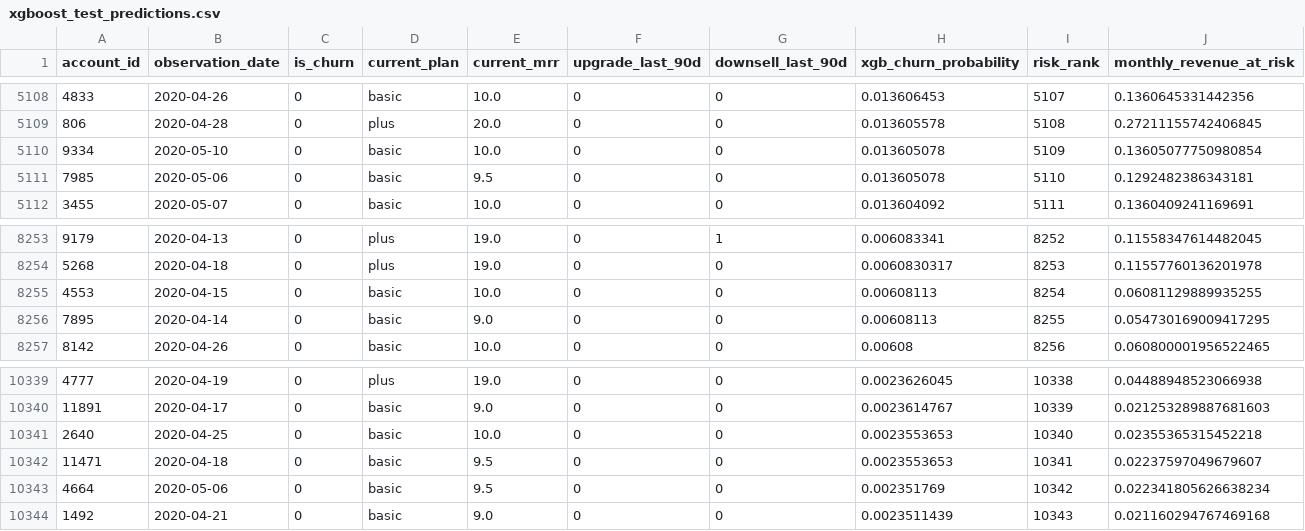
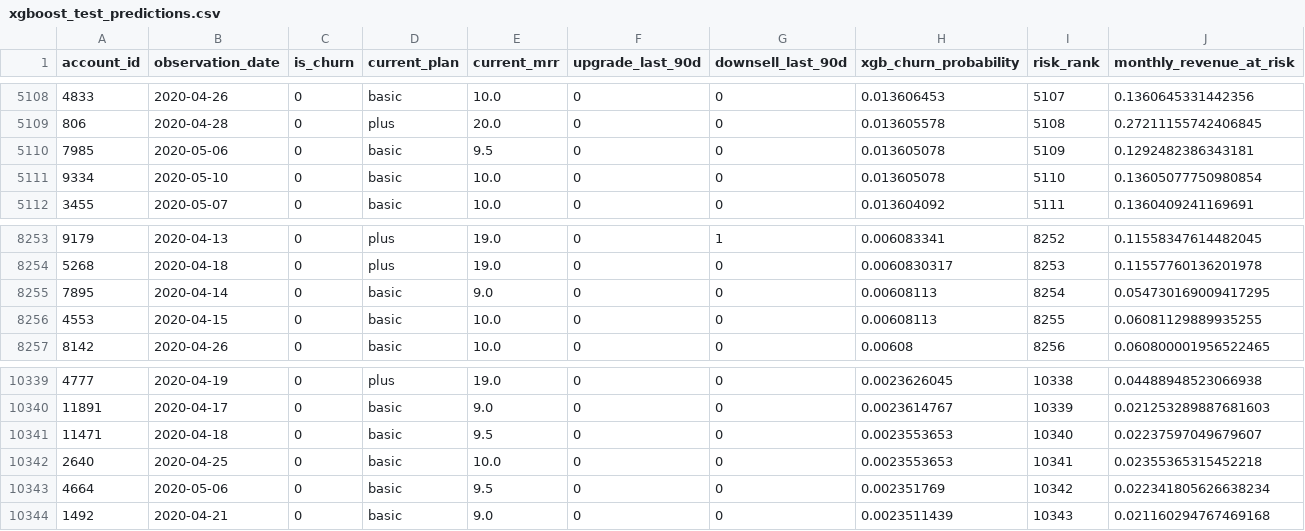
Before and after one commit to htoor2026/fighting_with_churn, a CSV file: data/xgboost_test_predictions.csv, drawn as a sheet; only a part is shown, gaps mark what is left out.

```diff
--- a/data/xgboost_test_predictions.csv
+++ b/data/xgboost_test_predictions.csv
@@ -5109,4 +5109,4 @@ account_id,observation_date,is_churn,current_plan,current_mrr,upgrade_last_90d,d
 806,2020-04-28,0,plus,20.0,0,0,0.013605578,5108,0.27211155742406845
-9334,2020-05-10,0,basic,10.0,0,0,0.013605078,5109,0.13605077750980854
-7985,2020-05-06,0,basic,9.5,0,0,0.013605078,5110,0.1292482386343181
+7985,2020-05-06,0,basic,9.5,0,0,0.013605078,5109,0.1292482386343181
+9334,2020-05-10,0,basic,10.0,0,0,0.013605078,5110,0.13605077750980854
 3455,2020-05-07,0,basic,10.0,0,0,0.013604092,5111,0.1360409241169691
@@ -8254,4 +8254,4 @@ account_id,observation_date,is_churn,current_plan,current_mrr,upgrade_last_90d,d
 5268,2020-04-18,0,plus,19.0,0,0,0.0060830317,8253,0.11557760136201978
-4553,2020-04-15,0,basic,10.0,0,0,0.00608113,8254,0.06081129889935255
-7895,2020-04-14,0,basic,9.0,0,0,0.00608113,8255,0.054730169009417295
+7895,2020-04-14,0,basic,9.0,0,0,0.00608113,8254,0.054730169009417295
+4553,2020-04-15,0,basic,10.0,0,0,0.00608113,8255,0.06081129889935255
 8142,2020-04-26,0,basic,10.0,0,0,0.00608,8256,0.060800001956522465
@@ -10340,4 +10340,4 @@ account_id,observation_date,is_churn,current_plan,current_mrr,upgrade_last_90d,d
 11891,2020-04-17,0,basic,9.0,0,0,0.0023614767,10339,0.021253289887681603
-2640,2020-04-25,0,basic,10.0,0,0,0.0023553653,10340,0.02355365315452218
-11471,2020-04-18,0,basic,9.5,0,0,0.0023553653,10341,0.02237597049679607
+11471,2020-04-18,0,basic,9.5,0,0,0.0023553653,10340,0.02237597049679607
+2640,2020-04-25,0,basic,10.0,0,0,0.0023553653,10341,0.02355365315452218
 4664,2020-05-06,0,basic,9.5,0,0,0.002351769,10342,0.022341805626638234
```
Also changed, not shown: 2 other files.
